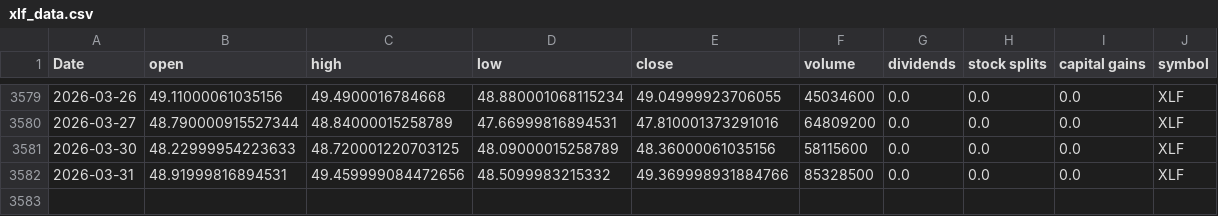
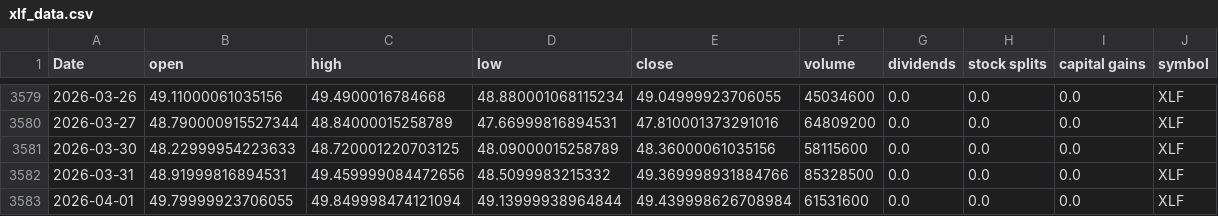
Before and after one commit to Akishai18/Market-Regime, a CSV file: data/sectors/xlf_data.csv, drawn as a sheet; only a part is shown, gaps mark what is left out; the diff names each change by its address in the sheet, - before the commit and + after, or states it on an @@ line.

```diff
--- a/data/sectors/xlf_data.csv
+++ b/data/sectors/xlf_data.csv
+row 3583: 2026-04-01 | 49.79999923706055 | 49.849998474121094 | 49.13999938964844 | 49.439998626708984 | 61531600 | 0.0 | 0.0 | 0.0 | XLF
```
Also changed, not shown: data/sectors/xle_data.csv, data/sectors/xli_data.csv, 45 other files.
